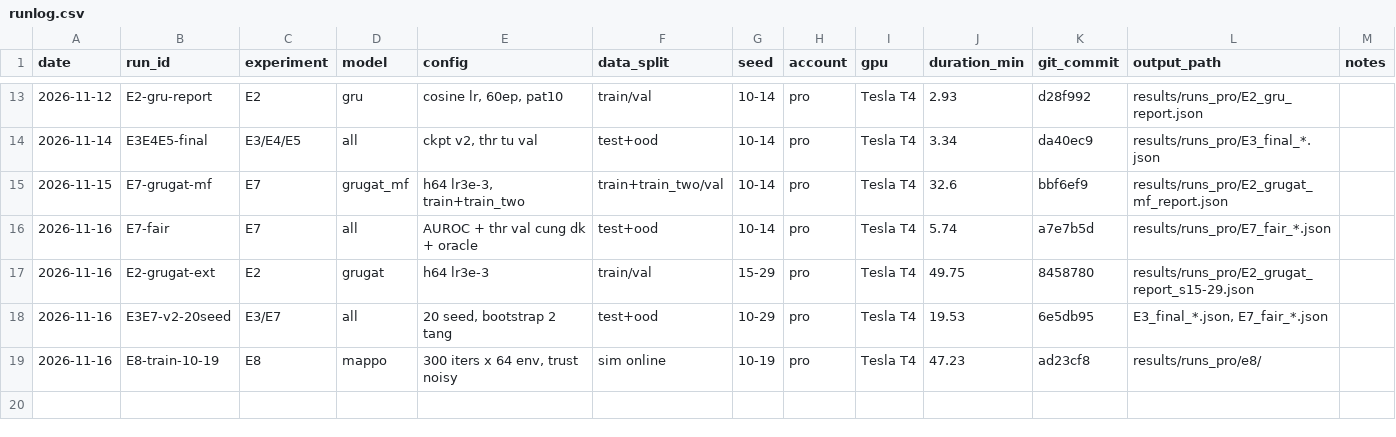
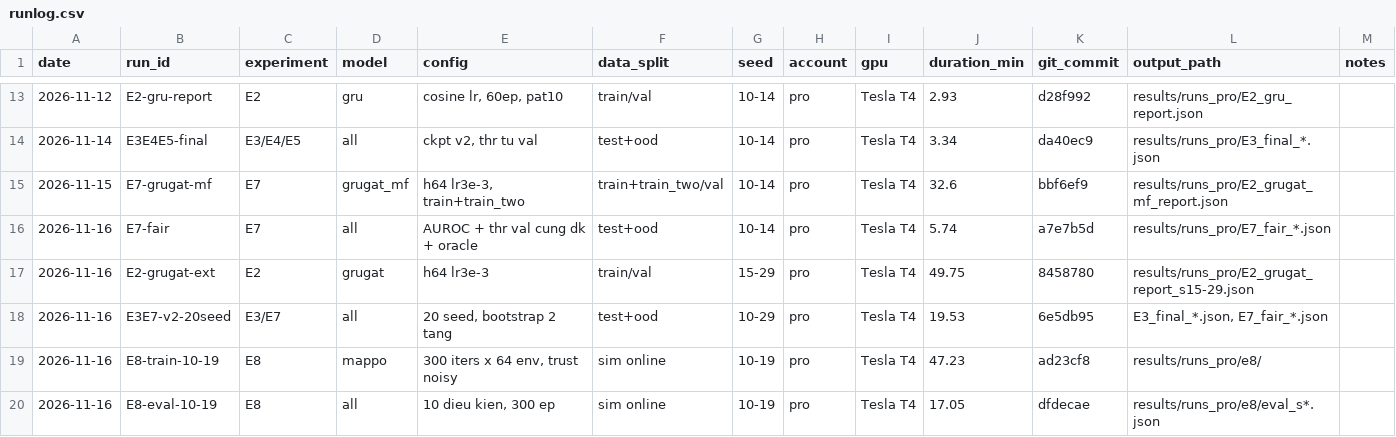
Before and after one commit to Ciaranguyen/rover-fault-detection, a CSV file: results/runs_pro/runlog.csv, drawn as a sheet; only a part is shown, gaps mark what is left out.

Commit message:
E8: danh gia seed 10-19 (pro)

```diff
--- a/results/runs_pro/runlog.csv
+++ b/results/runs_pro/runlog.csv
@@ -19 +19,2 @@ date,run_id,experiment,model,config,data_split,seed,account,gpu,duration_min,git
 2026-11-16,E8-train-10-19,E8,mappo,"300 iters x 64 env, trust noisy",sim online,10-19,pro,Tesla T4,47.23,ad23cf8,results/runs_pro/e8/,
+2026-11-16,E8-eval-10-19,E8,all,"10 dieu kien, 300 ep",sim online,10-19,pro,Tesla T4,17.05,dfdecae,results/runs_pro/e8/eval_s*.json,
```
Also changed, not shown: 11 other files.
